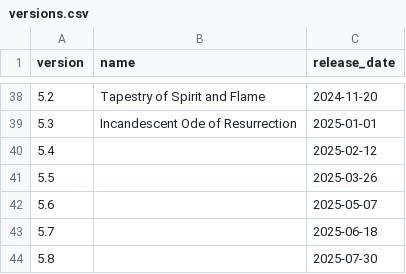
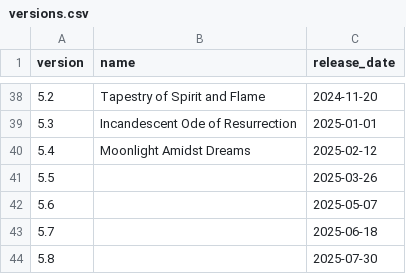
Before and after one commit to Remls/GenshinChars, a CSV file: data/versions.csv, drawn as a sheet; only a part is shown, gaps mark what is left out.

Commit message:
Update data

```diff
--- a/data/versions.csv
+++ b/data/versions.csv
@@ -39,3 +39,3 @@ version,name,release_date
 5.3,Incandescent Ode of Resurrection,2025-01-01
-5.4,,2025-02-12
+5.4,Moonlight Amidst Dreams,2025-02-12
 5.5,,2025-03-26
```
Also changed, not shown: data/chars.csv.
